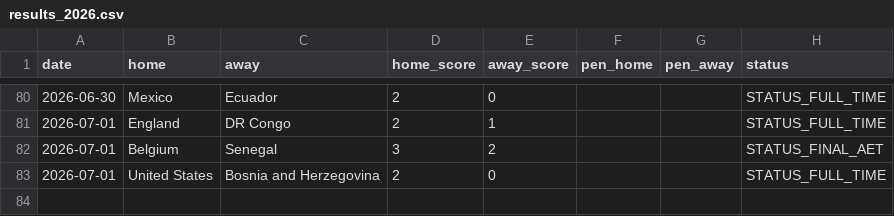
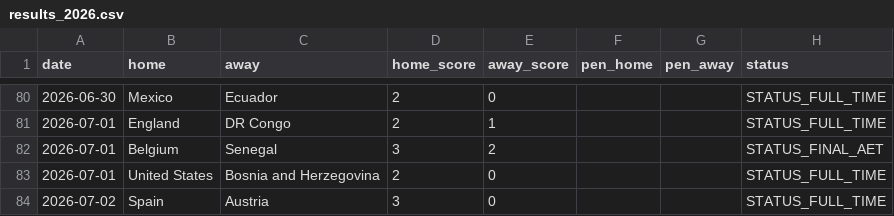
Before and after one commit to Gennarii22/wc26-model, a CSV file: model/results_2026.csv, drawn as a sheet; only a part is shown, gaps mark what is left out.

```diff
--- a/model/results_2026.csv
+++ b/model/results_2026.csv
@@ -83 +83,2 @@ date,home,away,home_score,away_score,pen_home,pen_away,status
 2026-07-01,United States,Bosnia and Herzegovina,2,0,,,STATUS_FULL_TIME
+2026-07-02,Spain,Austria,3,0,,,STATUS_FULL_TIME
```
Also changed, not shown: model/data/golden_boot_v2.csv, model/data/team_cards.csv, 9 other files.
